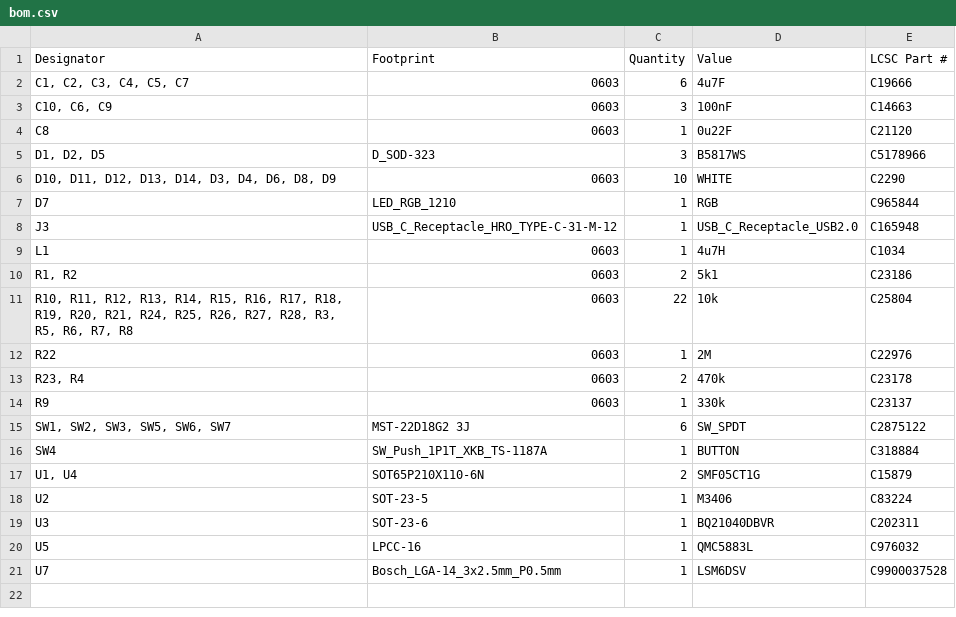
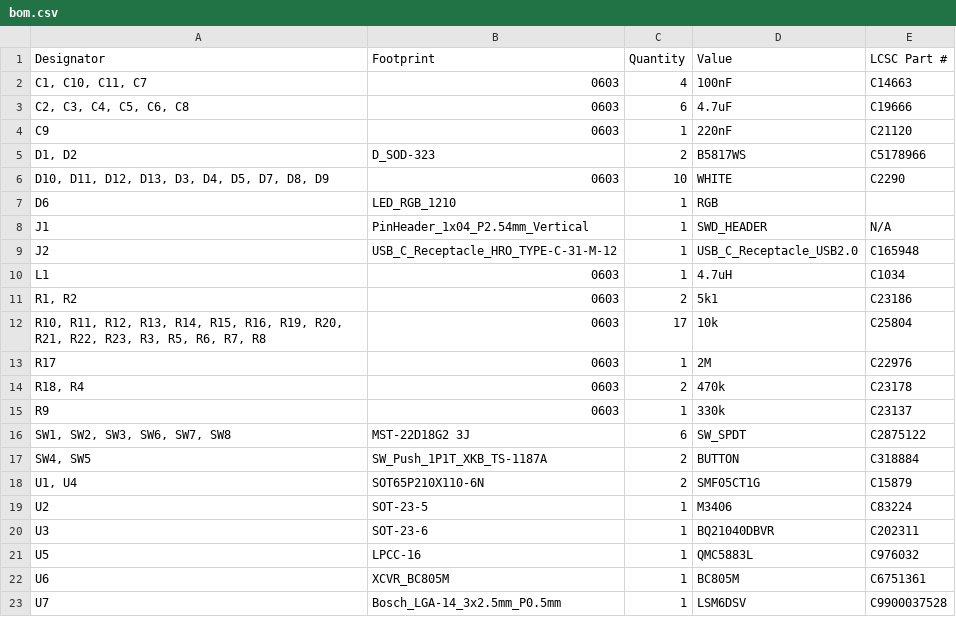
Before and after one commit to KOUNOLAB/patchwork-devboard, a CSV file: Outputs/bom.csv, drawn as a sheet.

```diff
--- a/Outputs/bom.csv
+++ b/Outputs/bom.csv
@@ -1,17 +1,18 @@
 Designator,Footprint,Quantity,Value,LCSC Part #
-"C1, C2, C3, C4, C5, C7",0603,6,4u7F,C19666
-"C10, C6, C9",0603,3,100nF,C14663
-C8,0603,1,0u22F,C21120
-"D1, D2, D5",D_SOD-323,3,B5817WS,C5178966
-"D10, D11, D12, D13, D14, D3, D4, D6, D8, D9",0603,10,WHITE,C2290
-D7,LED_RGB_1210,1,RGB,C965844
-J3,USB_C_Receptacle_HRO_TYPE-C-31-M-12,1,USB_C_Receptacle_USB2.0,C165948
-L1,0603,1,4u7H,C1034
+"C1, C10, C11, C7",0603,4,100nF,C14663
+"C2, C3, C4, C5, C6, C8",0603,6,4.7uF,C19666
+C9,0603,1,220nF,C21120
+"D1, D2",D_SOD-323,2,B5817WS,C5178966
+"D10, D11, D12, D13, D3, D4, D5, D7, D8, D9",0603,10,WHITE,C2290
+D6,LED_RGB_1210,1,RGB,
+J1,PinHeader_1x04_P2.54mm_Vertical,1,SWD_HEADER,N/A
+J2,USB_C_Receptacle_HRO_TYPE-C-31-M-12,1,USB_C_Receptacle_USB2.0,C165948
+L1,0603,1,4.7uH,C1034
 "R1, R2",0603,2,5k1,C23186
-"R10, R11, R12, R13, R14, R15, R16, R17, R18, R19, R20, R21, R24, R25, R26, R27, R28, R3, R5, R6, R7, R8",0603,22,10k,C25804
-R22,0603,1,2M,C22976
-"R23, R4",0603,2,470k,C23178
+"R10, R11, R12, R13, R14, R15, R16, R19, R20, R21, R22, R23, R3, R5, R6, R7, R8",0603,17,10k,C25804
+R17,0603,1,2M,C22976
+"R18, R4",0603,2,470k,C23178
 R9,0603,1,330k,C23137
-"SW1, SW2, SW3, SW5, SW6, SW7",MST-22D18G2 3J,6,SW_SPDT,C2875122
-SW4,SW_Push_1P1T_XKB_TS-1187A,1,BUTTON,C318884
+"SW1, SW2, SW3, SW6, SW7, SW8",MST-22D18G2 3J,6,SW_SPDT,C2875122
+"SW4, SW5",SW_Push_1P1T_XKB_TS-1187A,2,BUTTON,C318884
 "U1, U4",SOT65P210X110-6N,2,SMF05CT1G,C15879
@@ -20,2 +21,3 @@ U3,SOT-23-6,1,BQ21040DBVR,C202311
 U5,LPCC-16,1,QMC5883L,C976032
+U6,XCVR_BC805M,1,BC805M,C6751361
 U7,Bosch_LGA-14_3x2.5mm_P0.5mm,1,LSM6DSV,C9900037528
```
Also changed, not shown: Outputs/designators.csv, Outputs/positions.csv, 33 other files.
